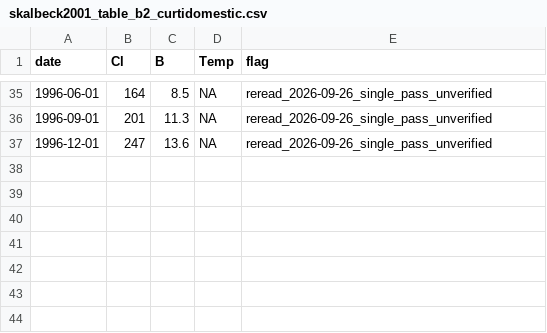
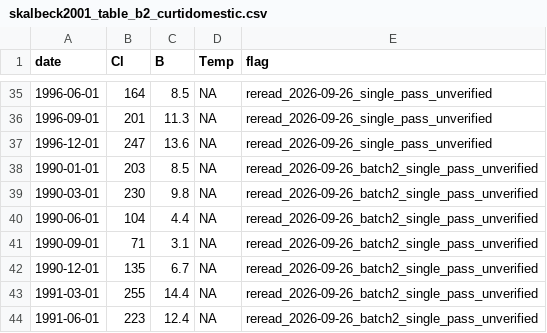
Before and after one commit to tylerirvin543/Steamboat_Creek_Geochemistry_Database, a CSV file: data/raw/historical/skalbeck2001_table_b2_curtidomestic.csv, drawn as a sheet; only a part is shown, gaps mark what is left out.

```diff
--- a/data/raw/historical/skalbeck2001_table_b2_curtidomestic.csv
+++ b/data/raw/historical/skalbeck2001_table_b2_curtidomestic.csv
@@ -37 +37,8 @@
 "1996-12-01",247,13.6,NA,"reread_2026-09-26_single_pass_unverified"
+"1990-01-01",203,8.5,NA,"reread_2026-09-26_batch2_single_pass_unverified"
+"1990-03-01",230,9.8,NA,"reread_2026-09-26_batch2_single_pass_unverified"
+"1990-06-01",104,4.4,NA,"reread_2026-09-26_batch2_single_pass_unverified"
+"1990-09-01",71,3.1,NA,"reread_2026-09-26_batch2_single_pass_unverified"
+"1990-12-01",135,6.7,NA,"reread_2026-09-26_batch2_single_pass_unverified"
+"1991-03-01",255,14.4,NA,"reread_2026-09-26_batch2_single_pass_unverified"
+"1991-06-01",223,12.4,NA,"reread_2026-09-26_batch2_single_pass_unverified"
```
Also changed, not shown: data/raw/historical/skalbeck2001_table_b2_herzdomestic.csv.
